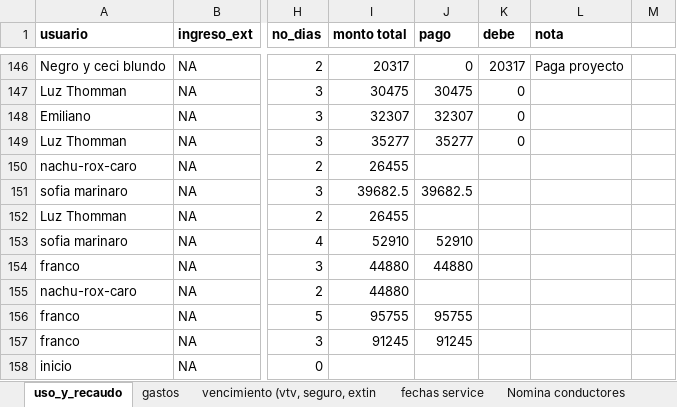
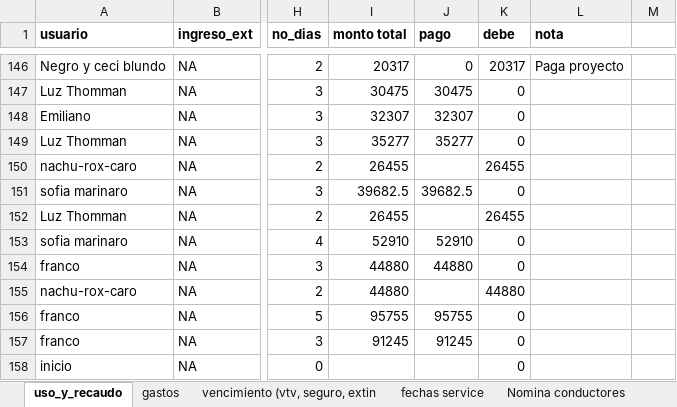
Before and after one commit to andres-frm/vehiculos_ier, an Excel workbook: cuentas_y_plazos_vehiculos_IER.xlsx, sheet uso_y_recaudo, drawn as a sheet; only a part is shown, gaps mark what is left out; values as stored, in another font and other column widths than the file's, no borders; charts and pictures and conditional formats not drawn; the diff names each change by its address in the sheet, - before the commit and + after, or states it on an @@ line.

```diff
--- a/cuentas_y_plazos_vehiculos_IER.xlsx (sheet uso_y_recaudo)
+++ b/cuentas_y_plazos_vehiculos_IER.xlsx (sheet uso_y_recaudo)
-K150 (debe): (empty)
+K150 (debe): 26455
-K151 (debe): (empty)
+K151 (debe): 0
-K152 (debe): (empty)
+K152 (debe): 26455
-K153:K154 (debe): (empty)
+K153:K154 (debe): 0
-K155 (debe): (empty)
+K155 (debe): 44880
-K156:K158 (debe): (empty)
+K156:K158 (debe): 0
```
Also changed, not shown: 1 other file.
